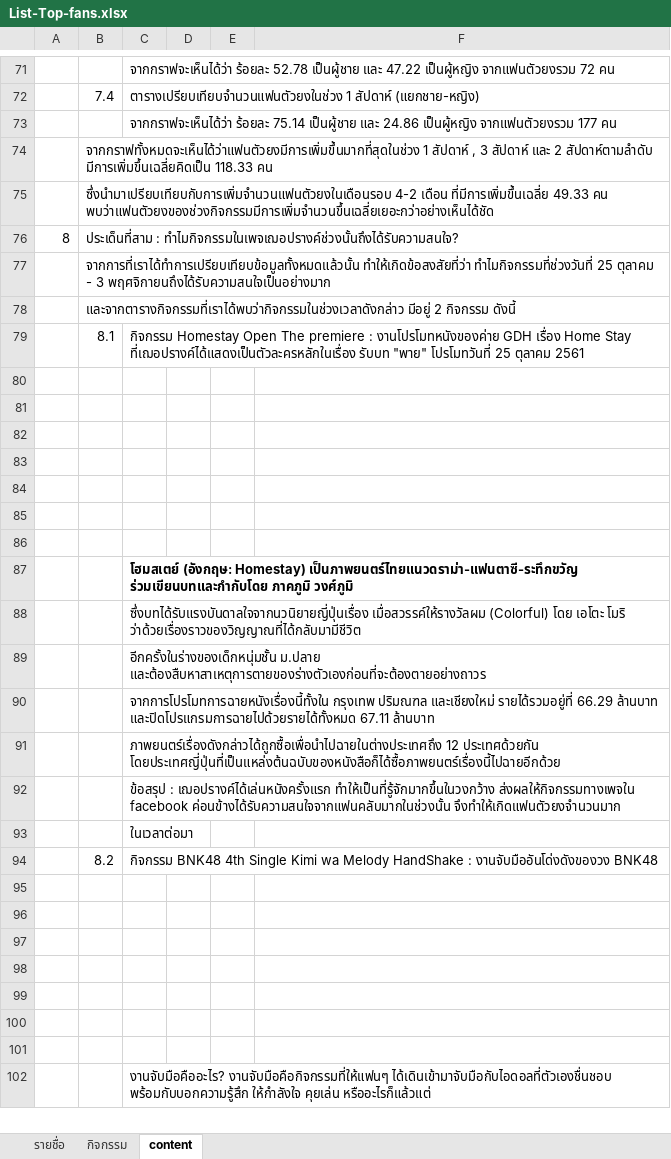
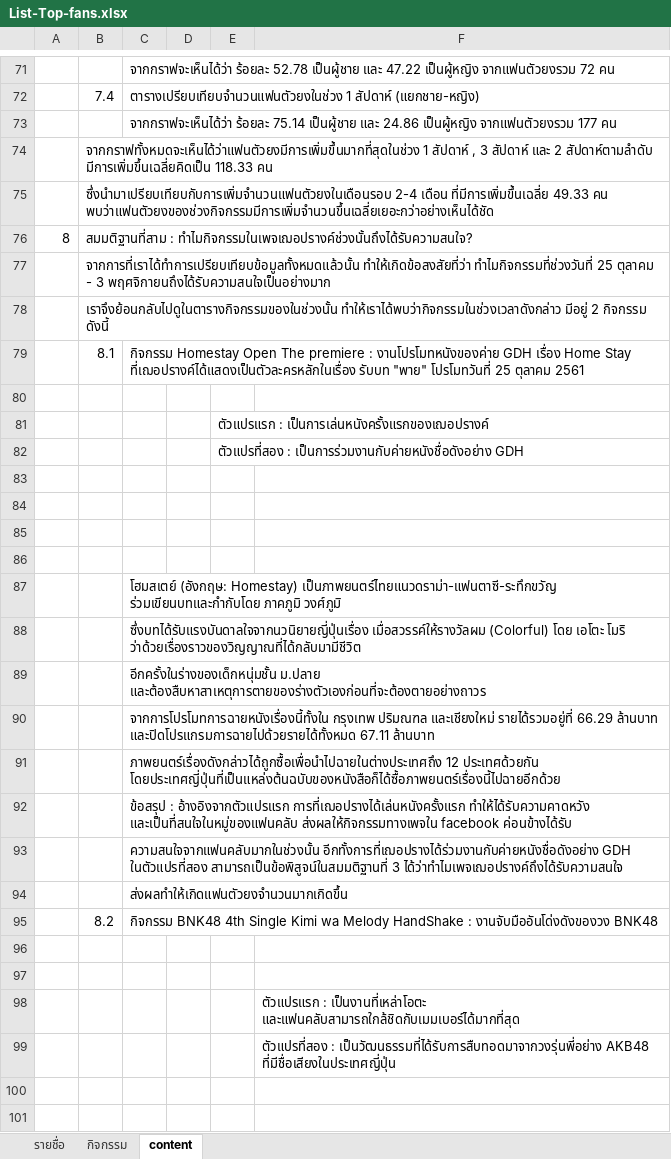
Before and after one commit to PattharananZ/PsitProject-Topfans, an Excel workbook: List-Top-fans.xlsx, sheet content, drawn as a sheet; only a part is shown, gaps mark what is left out; the shorter side is filled out with more unchanged rows; values as stored, in another font and other column widths than the file's, no borders; charts and pictures not drawn; addresses are those after the commit; the diff covers the shown part only; the diff names each change by its address in the sheet, - before the commit and + after, or states it on an @@ line.

Commit message:
update content v.infinity

```diff
--- a/List-Top-fans.xlsx (sheet content)
+++ b/List-Top-fans.xlsx (sheet content)
-B75: ซึ่งนำมาเปรียบเทียบกับการเพิ่มจำนวนแฟนตัวยงในเดือนรอบ 4-2 เดือน ที่มีการเพิ่มขึ้นเฉลี่ย…
+B75: ซึ่งนำมาเปรียบเทียบกับการเพิ่มจำนวนแฟนตัวยงในเดือนรอบ 2-4 เดือน ที่มีการเพิ่มขึ้นเฉลี่ย…
-B76: ประเด็นที่สาม : ทำไมกิจกรรมในเพจเฌอปรางค์ช่วงนั้นถึงได้รับความสนใจ?
+B76: สมมติฐานที่สาม : ทำไมกิจกรรมในเพจเฌอปรางค์ช่วงนั้นถึงได้รับความสนใจ?
-B78: และจากตารางกิจกรรมที่เราได้พบว่ากิจกรรมในช่วงเวลาดังกล่าว มีอยู่ 2…
+B78: เราจึงย้อนกลับไปดูในตารางกิจกรรมของในช่วงนั้น ทำให้เราได้พบว่ากิจกรรมในช่วงเวลาดังกล่าว มีอยู่ 2…
-E81: (empty)
+E81: ตัวแปรแรก : เป็นการเล่นหนังครั้งแรกของเฌอปรางค์
-E82: (empty)
+E82: ตัวแปรที่สอง : เป็นการร่วมงานกับค่ายหนังชื่อดังอย่าง GDH
-C87 bold: on
+C87 bold: off
-C92: ข้อสรุป : เฌอปรางค์ได้เล่นหนังครั้งแรก ทำให้เป็นที่รู้จักมากขึ้นในวงกว้าง ส่งผลให้กิจกรรมทางเพจใน facebook ค่อนข้างได้รับความสนใจจากแฟนคลับมากในช่วงนั้น จึงทำให้เกิดแฟนตัวยงจำนวนมาก
+C92: ข้อสรุป : อ้างอิงจากตัวแปรแรก การที่เฌอปรางได้เล่นหนังครั้งแรก ทำให้ได้รับความคาดหวัง และเป็นที่สนใจในหมู่ของแฟนคลับ ส่งผลให้กิจกรรมทางเพจใน facebook ค่อนข้างได้รับ
-C93: ในเวลาต่อมา
+C93: ความสนใจจากแฟนคลับมากในช่วงนั้น อีกทั้งการที่เฌอปรางได้ร่วมงานกับค่ายหนังชื่อดังอย่าง GDH ในตัวแปรที่สอง สามารถเป็นข้อพิสูจน์ในสมมติฐานที่ 3 ได้ว่าทำไมเพจเฌอปรางค์ถึงได้รับความสนใจ
+row 94:  |  | ส่งผลทำให้เกิดแฟนตัวยงจำนวนมากเกิดขึ้น
-F98: (empty)
+F98: ตัวแปรแรก : เป็นงานที่เหล่าโอตะ และแฟนคลับสามารถใกล้ชิดกับเมมเบอร์ได้มากที่สุด
-F99: (empty)
+F99: ตัวแปรที่สอง : เป็นวัฒนธรรมที่ได้รับการสืบทอดมาจากวงรุ่นพี่อย่าง AKB48 ที่มีชื่อเสียงในประเทศญี่ปุ่น
```
Also changed, not shown: 6 added rows and 6 edited cells elsewhere in this sheet, charts or pictures.
